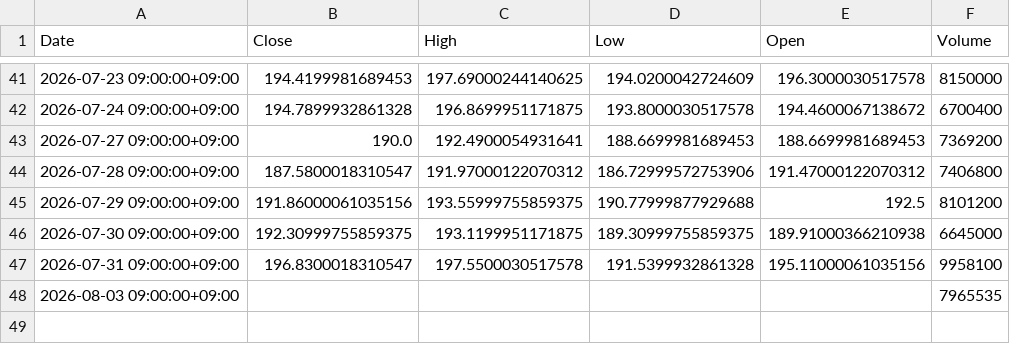
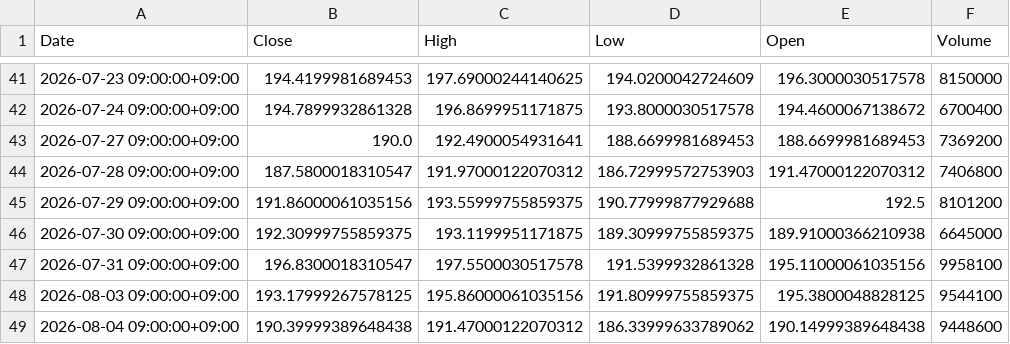
Before and after one commit to libelolen57-dotcom/j-titan, a CSV file: data/us/CVX.csv, drawn as a sheet; only a part is shown, gaps mark what is left out.

```diff
--- a/data/us/CVX.csv
+++ b/data/us/CVX.csv
@@ -43,3 +43,3 @@ Date,Close,High,Low,Open,Volume
 2026-07-27 09:00:00+09:00,190.0,192.4900054931641,188.6699981689453,188.6699981689453,7369200
-2026-07-28 09:00:00+09:00,187.5800018310547,191.97000122070312,186.72999572753906,191.47000122070312,7406800
+2026-07-28 09:00:00+09:00,187.5800018310547,191.97000122070312,186.72999572753903,191.47000122070312,7406800
 2026-07-29 09:00:00+09:00,191.86000061035156,193.55999755859375,190.77999877929688,192.5,8101200
@@ -47,2 +47,3 @@ Date,Close,High,Low,Open,Volume
 2026-07-31 09:00:00+09:00,196.8300018310547,197.5500030517578,191.5399932861328,195.11000061035156,9958100
-2026-08-03 09:00:00+09:00,,,,,7965535
+2026-08-03 09:00:00+09:00,193.17999267578125,195.86000061035156,191.80999755859375,195.3800048828125,9544100
+2026-08-04 09:00:00+09:00,190.39999389648438,191.47000122070312,186.33999633789062,190.14999389648438,9448600
```
Also changed, not shown: data/us/ABBV.csv, data/us/NKE.csv, 38 other files.
